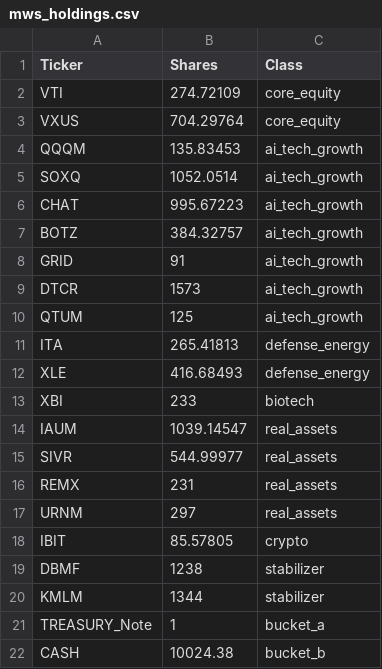
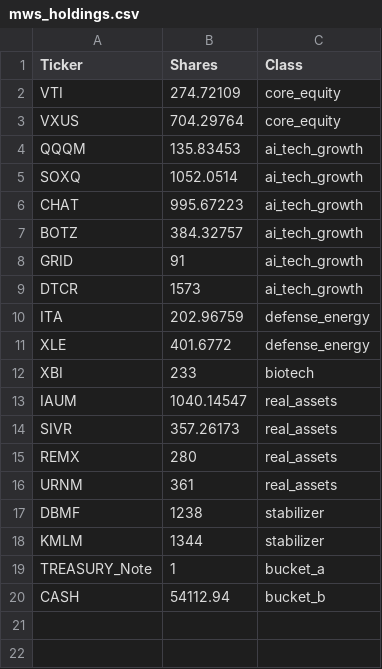
Before and after one commit to ziggermeister/project-mws-public, a CSV file: mws_holdings.csv, drawn as a sheet.

```diff
--- a/mws_holdings.csv
+++ b/mws_holdings.csv
@@ -9,11 +9,9 @@ GRID,91,ai_tech_growth
 DTCR,1573,ai_tech_growth
-QTUM,125,ai_tech_growth
-ITA,265.41813,defense_energy
-XLE,416.68493,defense_energy
+ITA,202.96759,defense_energy
+XLE,401.6772,defense_energy
 XBI,233,biotech
-IAUM,1039.14547,real_assets
-SIVR,544.99977,real_assets
-REMX,231,real_assets
-URNM,297,real_assets
-IBIT,85.57805,crypto
+IAUM,1040.14547,real_assets
+SIVR,357.26173,real_assets
+REMX,280,real_assets
+URNM,361,real_assets
 DBMF,1238,stabilizer
@@ -21,2 +19,2 @@ KMLM,1344,stabilizer
 TREASURY_Note,1,bucket_a
-CASH,10024.38,bucket_b
+CASH,54112.94,bucket_b
```
Also changed, not shown: mws_recent_performance.csv, mws_run_results.csv, 6 other files.
